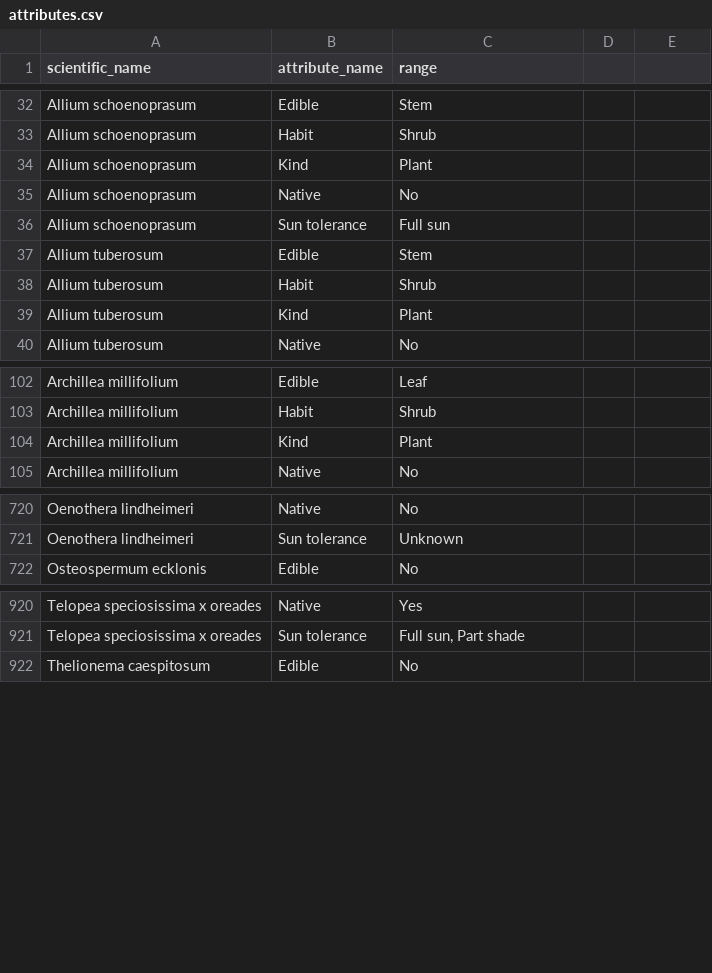
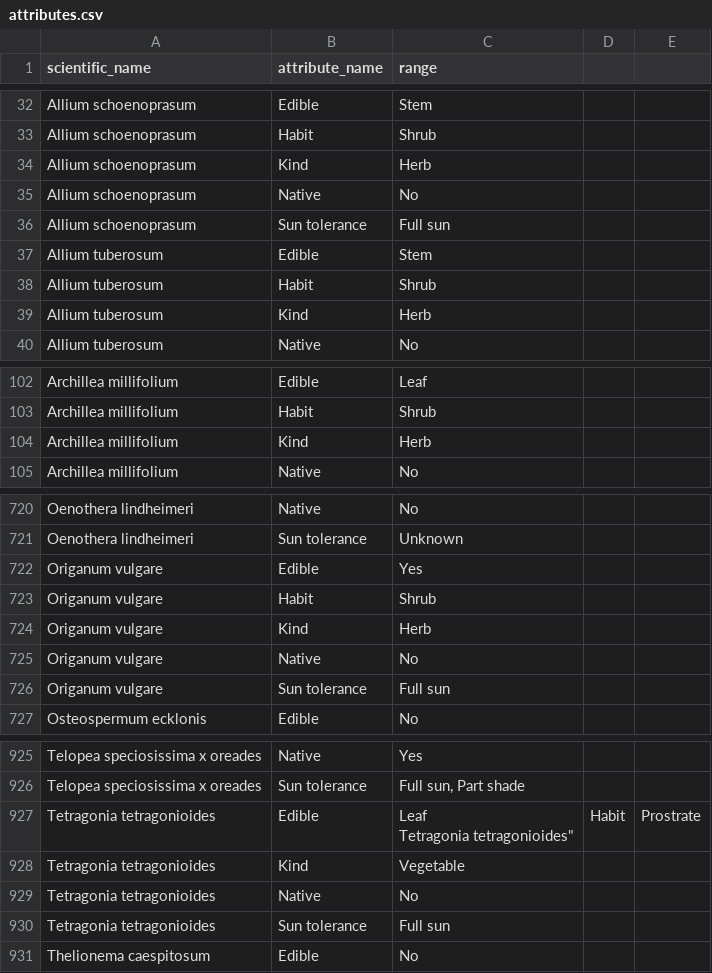
Before and after one commit to ronsavage/WWW-Garden-Design, a CSV file: data/attributes.csv, drawn as a sheet; only a part is shown, gaps mark what is left out; the diff covers the shown part only.

Commit message:
Update attributes.csv with herb stuff. TODO: Tree stuff

```diff
--- a/data/attributes.csv
+++ b/data/attributes.csv
@@ -33,3 +33,3 @@
 "Allium schoenoprasum","Habit","Shrub"
-"Allium schoenoprasum","Kind","Plant"
+"Allium schoenoprasum","Kind","Herb"
 "Allium schoenoprasum","Native","No"
@@ -38,3 +38,3 @@
 "Allium tuberosum","Habit","Shrub"
-"Allium tuberosum","Kind","Plant"
+"Allium tuberosum","Kind","Herb"
 "Allium tuberosum","Native","No"
@@ -103,3 +103,3 @@
 "Archillea millifolium","Habit","Shrub"
-"Archillea millifolium","Kind","Plant"
+"Archillea millifolium","Kind","Herb"
 "Archillea millifolium","Native","No"
@@ -721,2 +721,7 @@
 "Oenothera lindheimeri","Sun tolerance","Unknown"
+"Origanum vulgare","Edible","Yes"
+"Origanum vulgare","Habit","Shrub"
+"Origanum vulgare","Kind","Herb"
+"Origanum vulgare","Native","No"
+"Origanum vulgare","Sun tolerance","Full sun"
 "Osteospermum ecklonis","Edible","No"
@@ -921,2 +926,7 @@
 "Telopea speciosissima x oreades","Sun tolerance","Full sun, Part shade"
+"Tetragonia tetragonioides","Edible","Leaf
+"Tetragonia tetragonioides","Habit","Prostrate"
+"Tetragonia tetragonioides","Kind","Vegetable"
+"Tetragonia tetragonioides","Native","No"
+"Tetragonia tetragonioides","Sun tolerance","Full sun"
 "Thelionema caespitosum","Edible","No"
```
Also changed, not shown: 10 edited cells elsewhere in this file.
